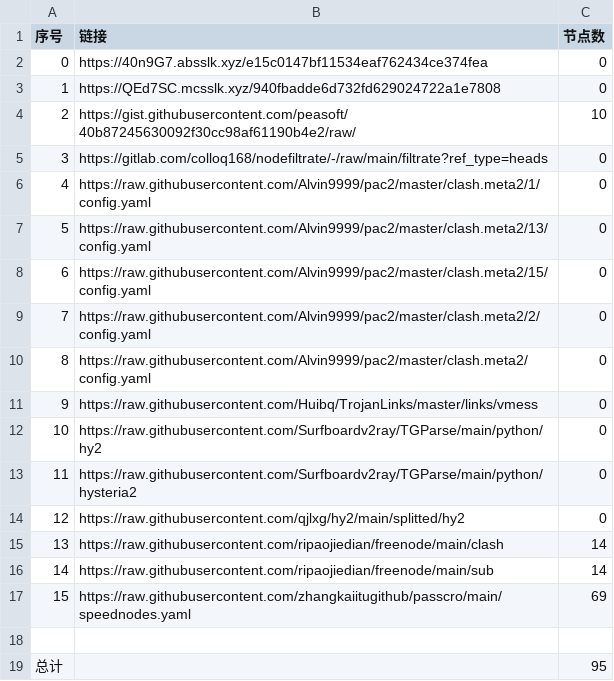
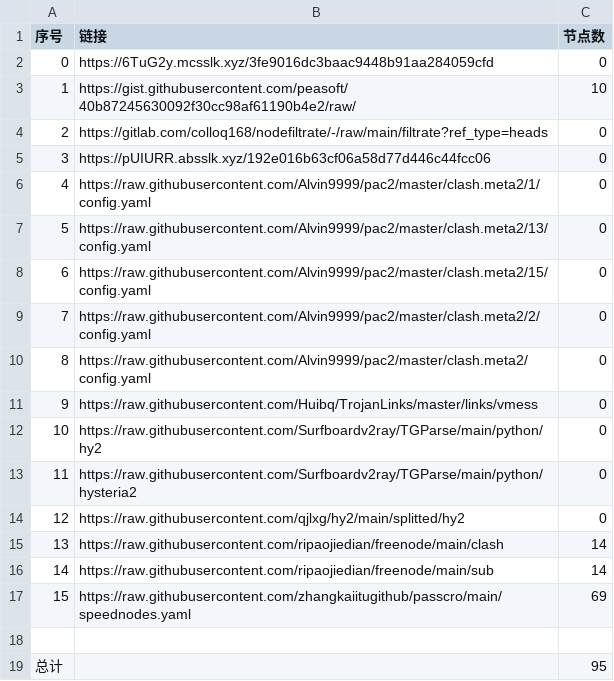
Before and after one commit to ohay5128/NoMoreWalls, a CSV file: list_result.csv, drawn as a sheet; removed rows and columns are numbered as before the commit, all else as after; the diff names each change by its address in the sheet, - before the commit and + after, or states it on an @@ line.

```diff
--- a/list_result.csv
+++ b/list_result.csv
-B2 (链接): https://40n9G7.absslk.xyz/e15c0147bf11534eaf762434ce374fea
+B2 (链接): https://6TuG2y.mcsslk.xyz/3fe9016dc3baac9448b91aa284059cfd
-row 3: 1 | https://QEd7SC.mcsslk.xyz/940fbadde6d732fd629024722a1e7808 | 0
@@ column A (序号) renumbered between rows 3 and 4 @@
+row 5: 3 | https://pUIURR.absslk.xyz/192e016b63cf06a58d77d446c44fcc06 | 0
```
Also changed, not shown: 3 other files.
